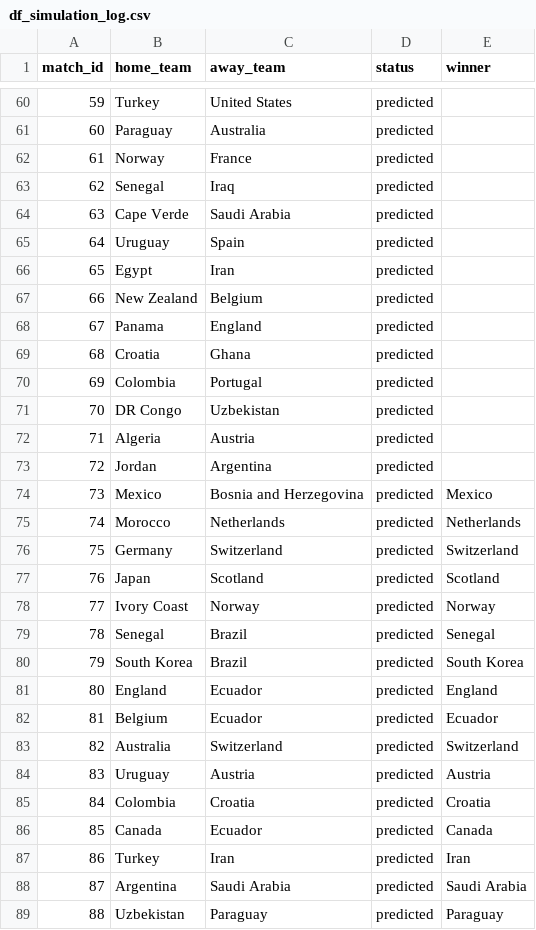
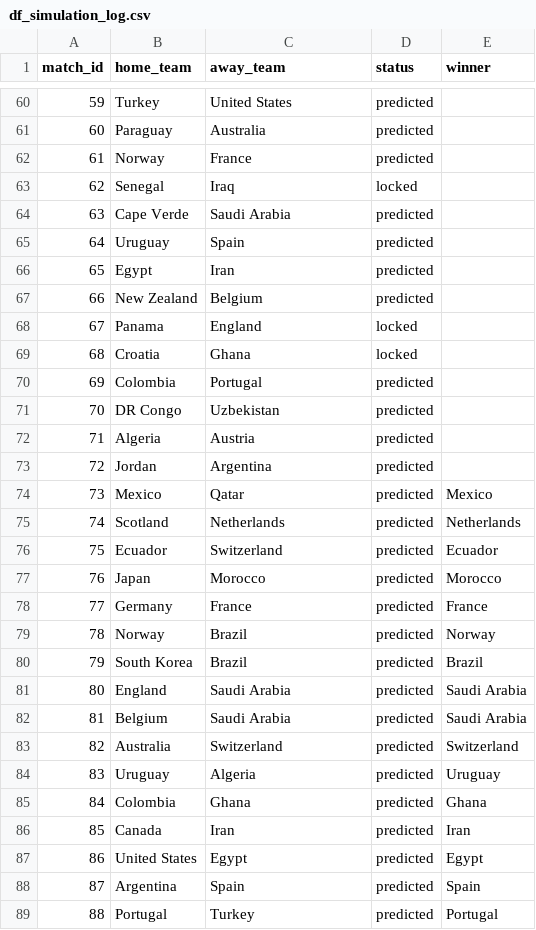
Before and after one commit to Speakful/wc2026-predictor, a CSV file: data/processed/df_simulation_log.csv, drawn as a sheet; only a part is shown, gaps mark what is left out; the diff covers the shown part only.

Commit message:
matchday update

```diff
--- a/data/processed/df_simulation_log.csv
+++ b/data/processed/df_simulation_log.csv
@@ -62,3 +62,3 @@ match_id,home_team,away_team,status,winner
 61,Norway,France,predicted,
-62,Senegal,Iraq,predicted,
+62,Senegal,Iraq,locked,
 63,Cape Verde,Saudi Arabia,predicted,
@@ -67,4 +67,4 @@ match_id,home_team,away_team,status,winner
 66,New Zealand,Belgium,predicted,
-67,Panama,England,predicted,
-68,Croatia,Ghana,predicted,
+67,Panama,England,locked,
+68,Croatia,Ghana,locked,
 69,Colombia,Portugal,predicted,
@@ -73,17 +73,17 @@ match_id,home_team,away_team,status,winner
 72,Jordan,Argentina,predicted,
-73,Mexico,Bosnia and Herzegovina,predicted,Mexico
-74,Morocco,Netherlands,predicted,Netherlands
-75,Germany,Switzerland,predicted,Switzerland
-76,Japan,Scotland,predicted,Scotland
-77,Ivory Coast,Norway,predicted,Norway
-78,Senegal,Brazil,predicted,Senegal
-79,South Korea,Brazil,predicted,South Korea
-80,England,Ecuador,predicted,England
-81,Belgium,Ecuador,predicted,Ecuador
+73,Mexico,Qatar,predicted,Mexico
+74,Scotland,Netherlands,predicted,Netherlands
+75,Ecuador,Switzerland,predicted,Ecuador
+76,Japan,Morocco,predicted,Morocco
+77,Germany,France,predicted,France
+78,Norway,Brazil,predicted,Norway
+79,South Korea,Brazil,predicted,Brazil
+80,England,Saudi Arabia,predicted,Saudi Arabia
+81,Belgium,Saudi Arabia,predicted,Saudi Arabia
 82,Australia,Switzerland,predicted,Switzerland
-83,Uruguay,Austria,predicted,Austria
-84,Colombia,Croatia,predicted,Croatia
-85,Canada,Ecuador,predicted,Canada
-86,Turkey,Iran,predicted,Iran
-87,Argentina,Saudi Arabia,predicted,Saudi Arabia
-88,Uzbekistan,Paraguay,predicted,Paraguay
+83,Uruguay,Algeria,predicted,Uruguay
+84,Colombia,Ghana,predicted,Ghana
+85,Canada,Iran,predicted,Iran
+86,United States,Egypt,predicted,Egypt
+87,Argentina,Spain,predicted,Spain
+88,Portugal,Turkey,predicted,Portugal
```
Also changed, not shown: 46 edited cells elsewhere in this file, data/processed/df_bracket_positions.csv, data/processed/df_simulation_results.csv, 2 other files.
